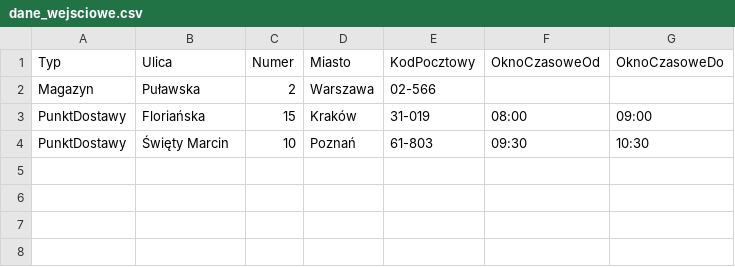
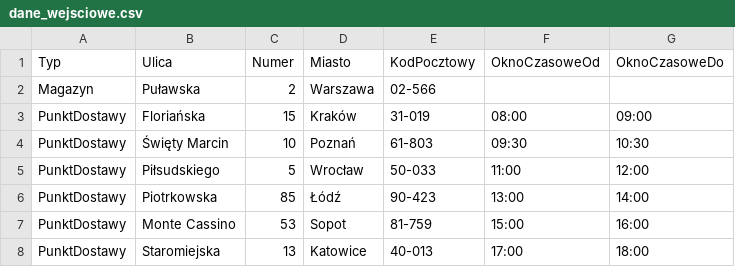
Before and after one commit to kubalubonski/VRP_app, a CSV file: wwwroot/dane_wejsciowe.csv, drawn as a sheet; the diff names each change by its address in the sheet, - before the commit and + after, or states it on an @@ line.

```diff
--- a/wwwroot/dane_wejsciowe.csv
+++ b/wwwroot/dane_wejsciowe.csv
+row 5: PunktDostawy | Piłsudskiego | 5 | Wrocław | 50-033 | 11:00 | 12:00
+row 6: PunktDostawy | Piotrkowska | 85 | Łódź | 90-423 | 13:00 | 14:00
+row 7: PunktDostawy | Monte Cassino | 53 | Sopot | 81-759 | 15:00 | 16:00
+row 8: PunktDostawy | Staromiejska | 13 | Katowice | 40-013 | 17:00 | 18:00
```
Also changed, not shown: wwwroot/czasy_przejazdu.csv, wwwroot/czasy_scenariusze.csv, 30 other files.
